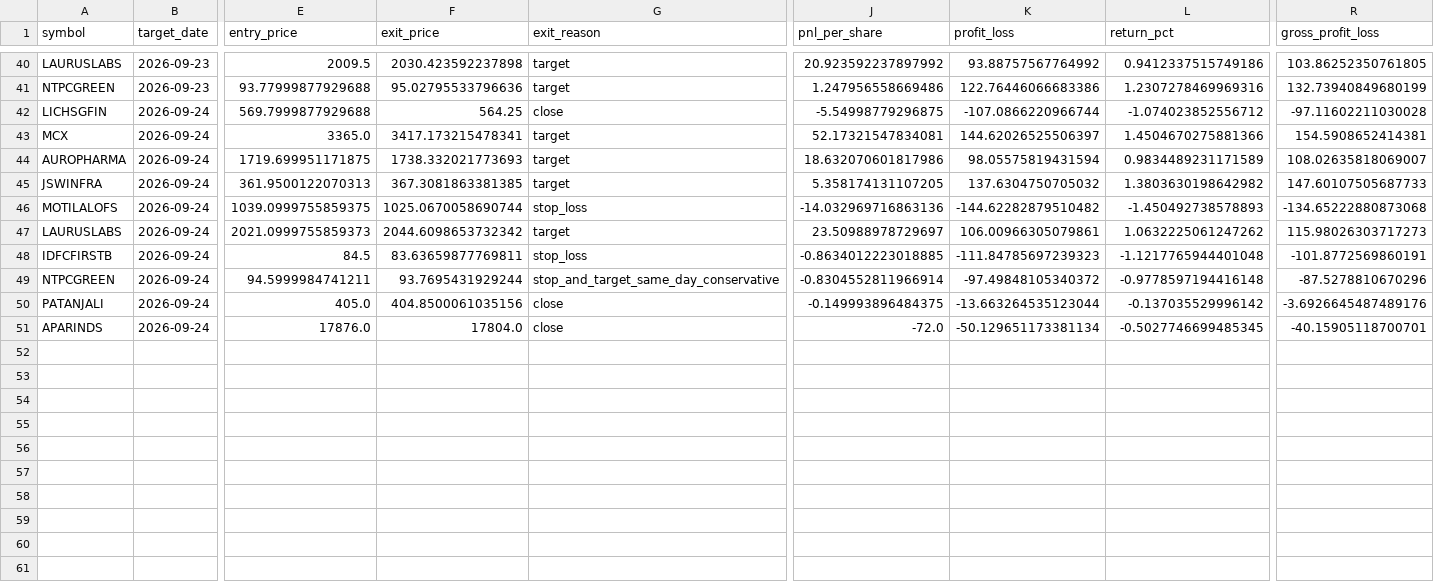
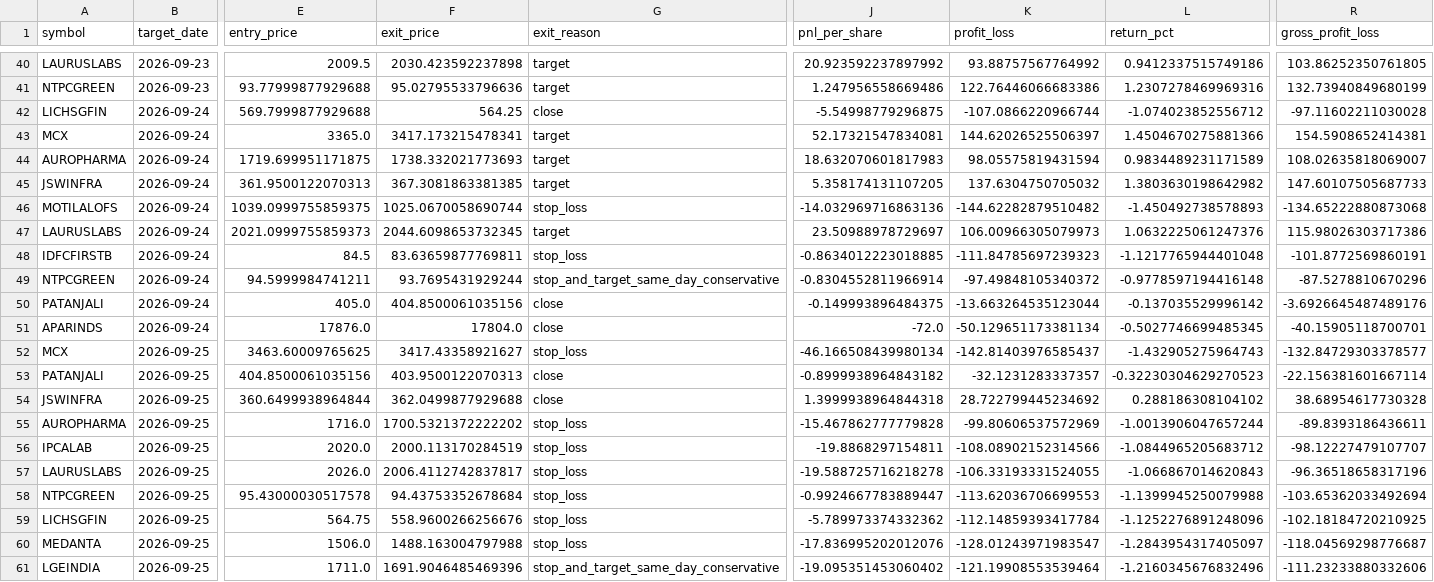
Before and after one commit to vishwasgarg5/stock-picker, a CSV file: data/paper_trades.csv, drawn as a sheet; only a part is shown, gaps mark what is left out; rows hold the shown columns only; the diff names each change by its address in the sheet, - before the commit and + after, or states it on an @@ line.

```diff
--- a/data/paper_trades.csv
+++ b/data/paper_trades.csv
-J44 (pnl_per_share): 18.632070601817986
+J44 (pnl_per_share): 18.632070601817983
-F47 (exit_price): 2044.6098653732342
+F47 (exit_price): 2044.6098653732345
-K47 (profit_loss): 106.00966305079861
+K47 (profit_loss): 106.00966305079973
-L47 (return_pct): 1.0632225061247262
+L47 (return_pct): 1.0632225061247376
-R47 (gross_profit_loss): 115.98026303717273
+R47 (gross_profit_loss): 115.98026303717386
+row 52: MCX | 2026-09-25 | 3463.60009765625 | 3417.43358921627 | stop_loss | -46.166508439980134 | -142.81403976585437 | -1.432905275964743 | -132.84729303378577
+row 53: PATANJALI | 2026-09-25 | 404.8500061035156 | 403.9500122070313 | close | -0.8999938964843182 | -32.1231283337357 | -0.32230304629270523 | -22.156381601667114
+row 54: JSWINFRA | 2026-09-25 | 360.6499938964844 | 362.0499877929688 | close | 1.3999938964844318 | 28.722799445234692 | 0.288186308104102 | 38.68954617730328
+row 55: AUROPHARMA | 2026-09-25 | 1716.0 | 1700.5321372222202 | stop_loss | -15.467862777779828 | -99.80606537572969 | -1.0013906047657244 | -89.8393186436611
+row 56: IPCALAB | 2026-09-25 | 2020.0 | 2000.113170284519 | stop_loss | -19.8868297154811 | -108.08902152314566 | -1.0844965205683712 | -98.12227479107707
+row 57: LAURUSLABS | 2026-09-25 | 2026.0 | 2006.4112742837817 | stop_loss | -19.588725716218278 | -106.33193331524055 | -1.066867014620843 | -96.36518658317196
+row 58: NTPCGREEN | 2026-09-25 | 95.43000030517578 | 94.43753352678684 | stop_loss | -0.9924667783889447 | -113.62036706699553 | -1.1399945250079988 | -103.65362033492694
+row 59: LICHSGFIN | 2026-09-25 | 564.75 | 558.9600266256676 | stop_loss | -5.789973374332362 | -112.14859393417784 | -1.1252276891248096 | -102.18184720210925
+row 60: MEDANTA | 2026-09-25 | 1506.0 | 1488.163004797988 | stop_loss | -17.836995202012076 | -128.01243971983547 | -1.2843954317405097 | -118.04569298776687
+row 61: LGEINDIA | 2026-09-25 | 1711.0 | 1691.9046485469396 | stop_and_target_same_day_conservative | -19.095351453060402 | -121.19908553539464 | -1.2160345676832496 | -111.23233880332606
```
Also changed, not shown: data/evaluations.csv, data/paper_trading_learning.csv, 19 other files.
